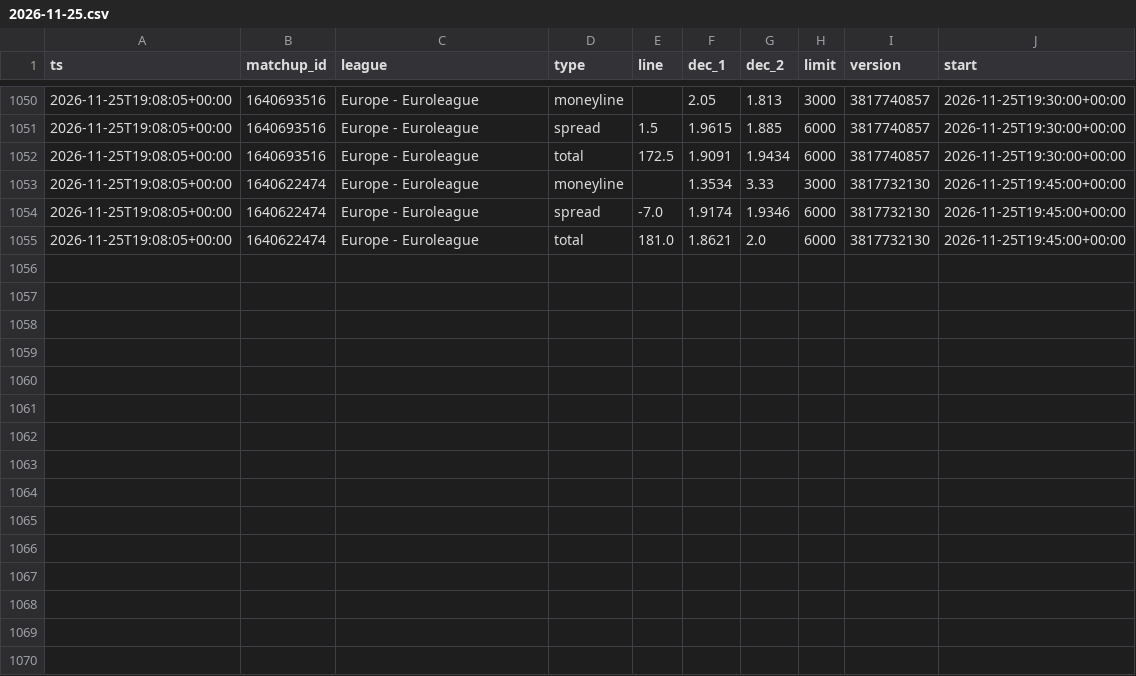
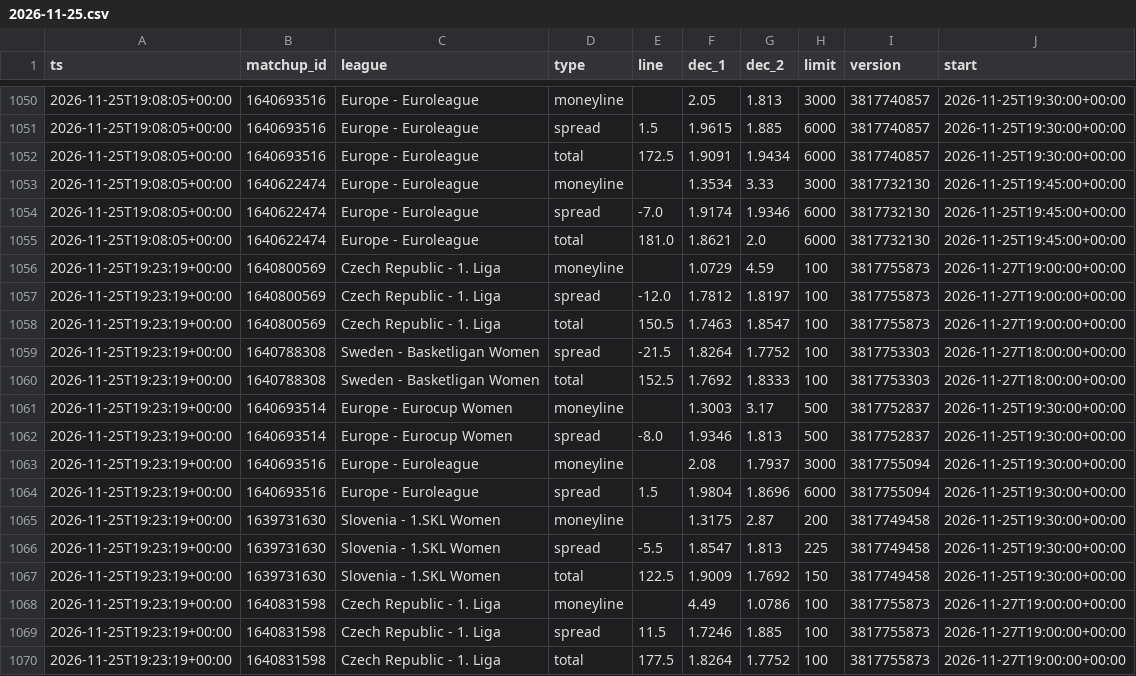
Before and after one commit to dataztrul/hoopsedge-odds, a CSV file: data/odds/2026-11-25.csv, drawn as a sheet; only a part is shown, gaps mark what is left out; the diff names each change by its address in the sheet, - before the commit and + after, or states it on an @@ line.

```diff
--- a/data/odds/2026-11-25.csv
+++ b/data/odds/2026-11-25.csv
+row 1056: 2026-11-25T19:23:19+00:00 | 1640800569 | Czech Republic - 1. Liga | moneyline |  | 1.0729 | 4.59 | 100 | 3817755873 | 2026-11-27T19:00:00+00:00
+row 1057: 2026-11-25T19:23:19+00:00 | 1640800569 | Czech Republic - 1. Liga | spread | -12.0 | 1.7812 | 1.8197 | 100 | 3817755873 | 2026-11-27T19:00:00+00:00
+row 1058: 2026-11-25T19:23:19+00:00 | 1640800569 | Czech Republic - 1. Liga | total | 150.5 | 1.7463 | 1.8547 | 100 | 3817755873 | 2026-11-27T19:00:00+00:00
+row 1059: 2026-11-25T19:23:19+00:00 | 1640788308 | Sweden - Basketligan Women | spread | -21.5 | 1.8264 | 1.7752 | 100 | 3817753303 | 2026-11-27T18:00:00+00:00
+row 1060: 2026-11-25T19:23:19+00:00 | 1640788308 | Sweden - Basketligan Women | total | 152.5 | 1.7692 | 1.8333 | 100 | 3817753303 | 2026-11-27T18:00:00+00:00
+row 1061: 2026-11-25T19:23:19+00:00 | 1640693514 | Europe - Eurocup Women | moneyline |  | 1.3003 | 3.17 | 500 | 3817752837 | 2026-11-25T19:30:00+00:00
+row 1062: 2026-11-25T19:23:19+00:00 | 1640693514 | Europe - Eurocup Women | spread | -8.0 | 1.9346 | 1.813 | 500 | 3817752837 | 2026-11-25T19:30:00+00:00
+row 1063: 2026-11-25T19:23:19+00:00 | 1640693516 | Europe - Euroleague | moneyline |  | 2.08 | 1.7937 | 3000 | 3817755094 | 2026-11-25T19:30:00+00:00
+row 1064: 2026-11-25T19:23:19+00:00 | 1640693516 | Europe - Euroleague | spread | 1.5 | 1.9804 | 1.8696 | 6000 | 3817755094 | 2026-11-25T19:30:00+00:00
+row 1065: 2026-11-25T19:23:19+00:00 | 1639731630 | Slovenia - 1.SKL Women | moneyline |  | 1.3175 | 2.87 | 200 | 3817749458 | 2026-11-25T19:30:00+00:00
+row 1066: 2026-11-25T19:23:19+00:00 | 1639731630 | Slovenia - 1.SKL Women | spread | -5.5 | 1.8547 | 1.813 | 225 | 3817749458 | 2026-11-25T19:30:00+00:00
+row 1067: 2026-11-25T19:23:19+00:00 | 1639731630 | Slovenia - 1.SKL Women | total | 122.5 | 1.9009 | 1.7692 | 150 | 3817749458 | 2026-11-25T19:30:00+00:00
+row 1068: 2026-11-25T19:23:19+00:00 | 1640831598 | Czech Republic - 1. Liga | moneyline |  | 4.49 | 1.0786 | 100 | 3817755873 | 2026-11-27T19:00:00+00:00
+row 1069: 2026-11-25T19:23:19+00:00 | 1640831598 | Czech Republic - 1. Liga | spread | 11.5 | 1.7246 | 1.885 | 100 | 3817755873 | 2026-11-27T19:00:00+00:00
+row 1070: 2026-11-25T19:23:19+00:00 | 1640831598 | Czech Republic - 1. Liga | total | 177.5 | 1.8264 | 1.7752 | 100 | 3817755873 | 2026-11-27T19:00:00+00:00
```
Also changed, not shown: data/matchups.csv, 1 other file.
